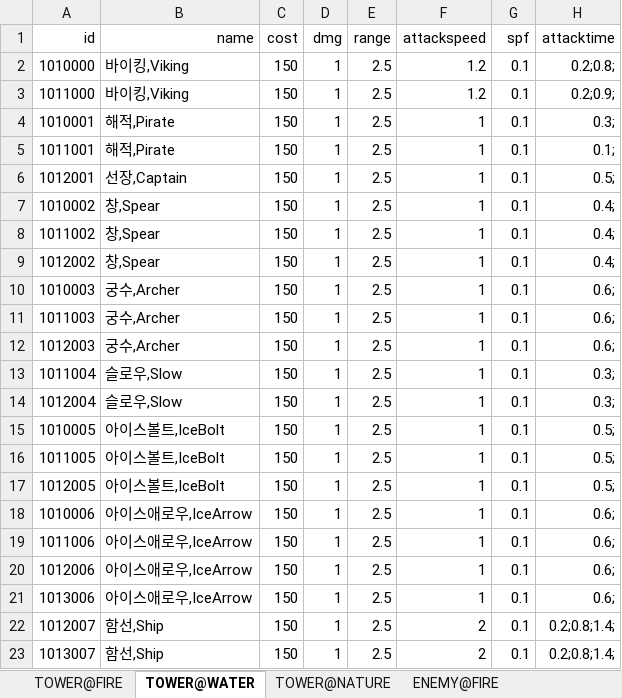
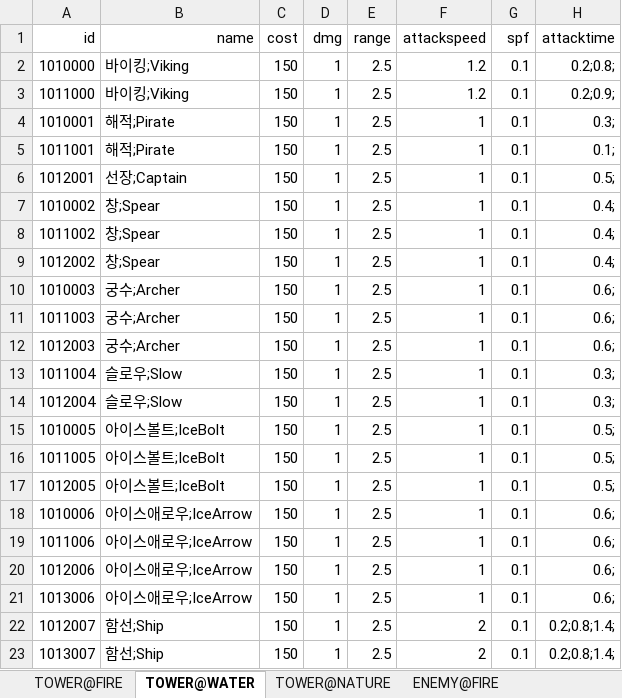
Before and after one commit to MaShuu-Studio/TETD, an Excel workbook: Utils/Excel To Json/bin/netcoreapp3.1/Data.xlsx, sheet TOWER@WATER, drawn as a sheet; only a part is shown; values as stored, in another font and other column widths than the file's, no borders; the diff names each change by its address in the sheet, - before the commit and + after, or states it on an @@ line.

```diff
--- a/Utils/Excel To Json/bin/netcoreapp3.1/Data.xlsx (sheet TOWER@WATER)
+++ b/Utils/Excel To Json/bin/netcoreapp3.1/Data.xlsx (sheet TOWER@WATER)
-B2:B3 (name): 바이킹,Viking
+B2:B3 (name): 바이킹;Viking
-B4:B5 (name): 해적,Pirate
+B4:B5 (name): 해적;Pirate
-B6 (name): 선장,Captain
+B6 (name): 선장;Captain
-B7:B9 (name): 창,Spear
+B7:B9 (name): 창;Spear
-B10:B12 (name): 궁수,Archer
+B10:B12 (name): 궁수;Archer
-B13:B14 (name): 슬로우,Slow
+B13:B14 (name): 슬로우;Slow
-B15:B17 (name): 아이스볼트,IceBolt
+B15:B17 (name): 아이스볼트;IceBolt
-B18:B21 (name): 아이스애로우,IceArrow
+B18:B21 (name): 아이스애로우;IceArrow
-B22:B23 (name): 함선,Ship
+B22:B23 (name): 함선;Ship
```
Also changed, not shown: sheet STAT, sheet Round, sheet TOWER@NATURE, sheet TOWER@FIRE, sheet ENEMY@NATURE, sheet ENEMY@FIRE, 2 more sheets, 32 other files.
